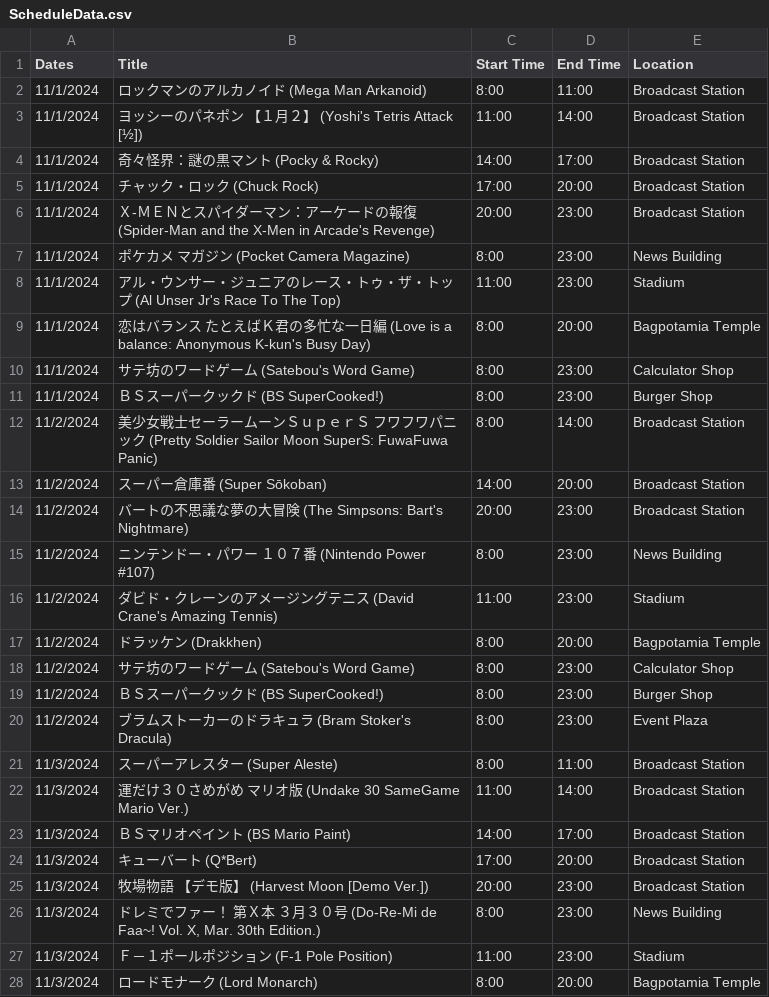
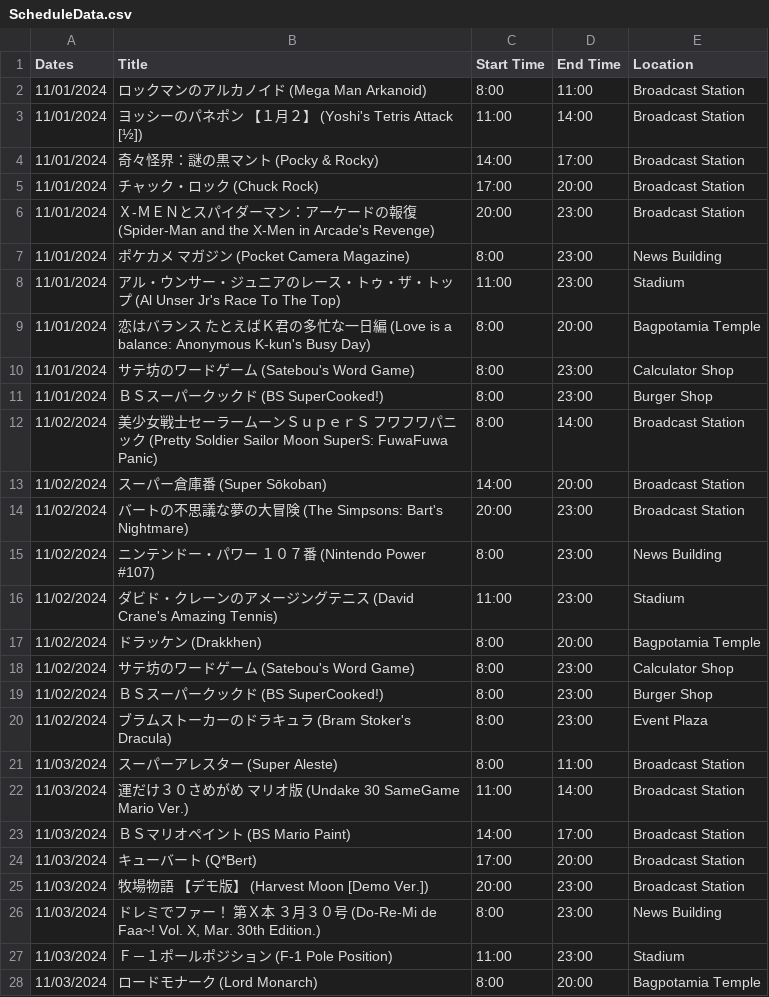
Before and after one commit to SatellaviewPlus/satellaviewplus.github.io, a CSV file: august/ScheduleData.csv, drawn as a sheet; only a part is shown; the diff covers the shown part only.

Commit message:
Add files via upload

```diff
--- a/august/ScheduleData.csv
+++ b/august/ScheduleData.csv
@@ -1,28 +1,28 @@
 Dates;Title;Start Time;End Time;Location
-11/1/2024;ロックマンのアルカノイド (Mega Man Arkanoid);8:00;11:00;Broadcast Station
-11/1/2024;ヨッシーのパネポン　【１月２】 (Yoshi's Tetris Attack [½]);11:00;14:00;Broadcast Station
-11/1/2024;奇々怪界：謎の黒マント (Pocky & Rocky);14:00;17:00;Broadcast Station
-11/1/2024;チャック・ロック (Chuck Rock);17:00;20:00;Broadcast Station
-11/1/2024;Ｘ‐ＭＥＮとスパイダーマン：アーケードの報復 (Spider-Man and the X-Men in Arcade's Revenge);20:00;23:00;Broadcast Station
-11/1/2024;ポケカメ　マガジン (Pocket Camera Magazine);8:00;23:00;News Building
-11/1/2024;アル・ウンサー・ジュニアのレース・トゥ・ザ・トップ (Al Unser Jr's Race To The Top);11:00;23:00;Stadium
-11/1/2024;恋はバランス　たとえばＫ君の多忙な一日編 (Love is a balance: Anonymous K-kun's Busy Day);8:00;20:00;Bagpotamia Temple
-11/1/2024;サテ坊のワードゲーム (Satebou's Word Game);8:00;23:00;Calculator Shop
-11/1/2024;ＢＳスーパークックド (BS SuperCooked!);8:00;23:00;Burger Shop
-11/2/2024;美少女戦士セーラームーンＳｕｐｅｒＳ　フワフワパニック (Pretty Soldier Sailor Moon SuperS: FuwaFuwa Panic);8:00;14:00;Broadcast Station
-11/2/2024;スーパー倉庫番 (Super Sōkoban);14:00;20:00;Broadcast Station
-11/2/2024;バートの不思議な夢の大冒険 (The Simpsons: Bart's Nightmare);20:00;23:00;Broadcast Station
-11/2/2024;ニンテンドー・パワー　１０７番 (Nintendo Power #107);8:00;23:00;News Building
-11/2/2024;ダビド・クレーンのアメージングテニス (David Crane's Amazing Tennis);11:00;23:00;Stadium
-11/2/2024;ドラッケン (Drakkhen);8:00;20:00;Bagpotamia Temple
-11/2/2024;サテ坊のワードゲーム (Satebou's Word Game);8:00;23:00;Calculator Shop
-11/2/2024;ＢＳスーパークックド (BS SuperCooked!);8:00;23:00;Burger Shop
-11/2/2024;ブラムストーカーのドラキュラ (Bram Stoker's Dracula);8:00;23:00;Event Plaza
-11/3/2024;スーパーアレスター (Super Aleste);8:00;11:00;Broadcast Station
-11/3/2024;運だけ３０さめがめ　マリオ版 (Undake 30 SameGame Mario Ver.);11:00;14:00;Broadcast Station
-11/3/2024;ＢＳマリオペイント (BS Mario Paint);14:00;17:00;Broadcast Station
-11/3/2024;キューバート (Q*Bert);17:00;20:00;Broadcast Station
-11/3/2024;牧場物語　【デモ版】 (Harvest Moon [Demo Ver.]);20:00;23:00;Broadcast Station
-11/3/2024;ドレミでファー！　第Ｘ本　３月３０号 (Do-Re-Mi de Faa~! Vol. X, Mar. 30th Edition.);8:00;23:00;News Building
-11/3/2024;Ｆ－１ポールポジション (F-1 Pole Position);11:00;23:00;Stadium
-11/3/2024;ロードモナーク (Lord Monarch);8:00;20:00;Bagpotamia Temple
+11/01/2024;ロックマンのアルカノイド (Mega Man Arkanoid);8:00;11:00;Broadcast Station
+11/01/2024;ヨッシーのパネポン　【１月２】 (Yoshi's Tetris Attack [½]);11:00;14:00;Broadcast Station
+11/01/2024;奇々怪界：謎の黒マント (Pocky & Rocky);14:00;17:00;Broadcast Station
+11/01/2024;チャック・ロック (Chuck Rock);17:00;20:00;Broadcast Station
+11/01/2024;Ｘ‐ＭＥＮとスパイダーマン：アーケードの報復 (Spider-Man and the X-Men in Arcade's Revenge);20:00;23:00;Broadcast Station
+11/01/2024;ポケカメ　マガジン (Pocket Camera Magazine);8:00;23:00;News Building
+11/01/2024;アル・ウンサー・ジュニアのレース・トゥ・ザ・トップ (Al Unser Jr's Race To The Top);11:00;23:00;Stadium
+11/01/2024;恋はバランス　たとえばＫ君の多忙な一日編 (Love is a balance: Anonymous K-kun's Busy Day);8:00;20:00;Bagpotamia Temple
+11/01/2024;サテ坊のワードゲーム (Satebou's Word Game);8:00;23:00;Calculator Shop
+11/01/2024;ＢＳスーパークックド (BS SuperCooked!);8:00;23:00;Burger Shop
+11/02/2024;美少女戦士セーラームーンＳｕｐｅｒＳ　フワフワパニック (Pretty Soldier Sailor Moon SuperS: FuwaFuwa Panic);8:00;14:00;Broadcast Station
+11/02/2024;スーパー倉庫番 (Super Sōkoban);14:00;20:00;Broadcast Station
+11/02/2024;バートの不思議な夢の大冒険 (The Simpsons: Bart's Nightmare);20:00;23:00;Broadcast Station
+11/02/2024;ニンテンドー・パワー　１０７番 (Nintendo Power #107);8:00;23:00;News Building
+11/02/2024;ダビド・クレーンのアメージングテニス (David Crane's Amazing Tennis);11:00;23:00;Stadium
+11/02/2024;ドラッケン (Drakkhen);8:00;20:00;Bagpotamia Temple
+11/02/2024;サテ坊のワードゲーム (Satebou's Word Game);8:00;23:00;Calculator Shop
+11/02/2024;ＢＳスーパークックド (BS SuperCooked!);8:00;23:00;Burger Shop
+11/02/2024;ブラムストーカーのドラキュラ (Bram Stoker's Dracula);8:00;23:00;Event Plaza
+11/03/2024;スーパーアレスター (Super Aleste);8:00;11:00;Broadcast Station
+11/03/2024;運だけ３０さめがめ　マリオ版 (Undake 30 SameGame Mario Ver.);11:00;14:00;Broadcast Station
+11/03/2024;ＢＳマリオペイント (BS Mario Paint);14:00;17:00;Broadcast Station
+11/03/2024;キューバート (Q*Bert);17:00;20:00;Broadcast Station
+11/03/2024;牧場物語　【デモ版】 (Harvest Moon [Demo Ver.]);20:00;23:00;Broadcast Station
+11/03/2024;ドレミでファー！　第Ｘ本　３月３０号 (Do-Re-Mi de Faa~! Vol. X, Mar. 30th Edition.);8:00;23:00;News Building
+11/03/2024;Ｆ－１ポールポジション (F-1 Pole Position);11:00;23:00;Stadium
+11/03/2024;ロードモナーク (Lord Monarch);8:00;20:00;Bagpotamia Temple
```
Also changed, not shown: 17 added rows and 22 edited cells elsewhere in this file.
